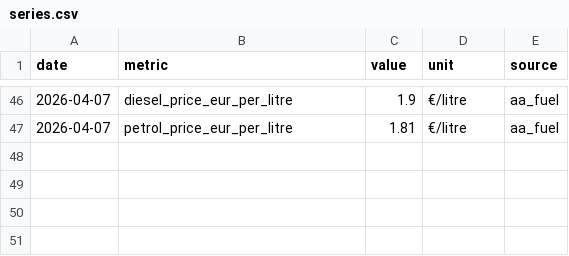
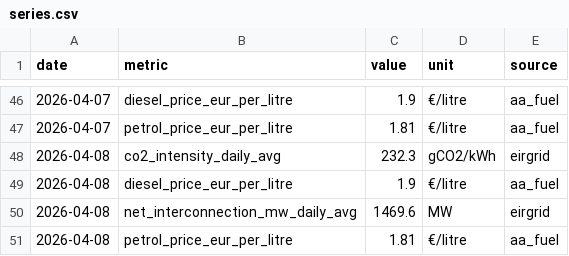
Before and after one commit to farrelltom/ireland-energy-dashboard, a CSV file: data/canonical/series.csv, drawn as a sheet; only a part is shown, gaps mark what is left out.

```diff
--- a/data/canonical/series.csv
+++ b/data/canonical/series.csv
@@ -47 +47,5 @@ date,metric,value,unit,source
 2026-04-07,petrol_price_eur_per_litre,1.81,€/litre,aa_fuel
+2026-04-08,co2_intensity_daily_avg,232.3,gCO2/kWh,eirgrid
+2026-04-08,diesel_price_eur_per_litre,1.9,€/litre,aa_fuel
+2026-04-08,net_interconnection_mw_daily_avg,1469.6,MW,eirgrid
+2026-04-08,petrol_price_eur_per_litre,1.81,€/litre,aa_fuel
```
Also changed, not shown: data/canonical/tariffs.csv, 2 other files.
